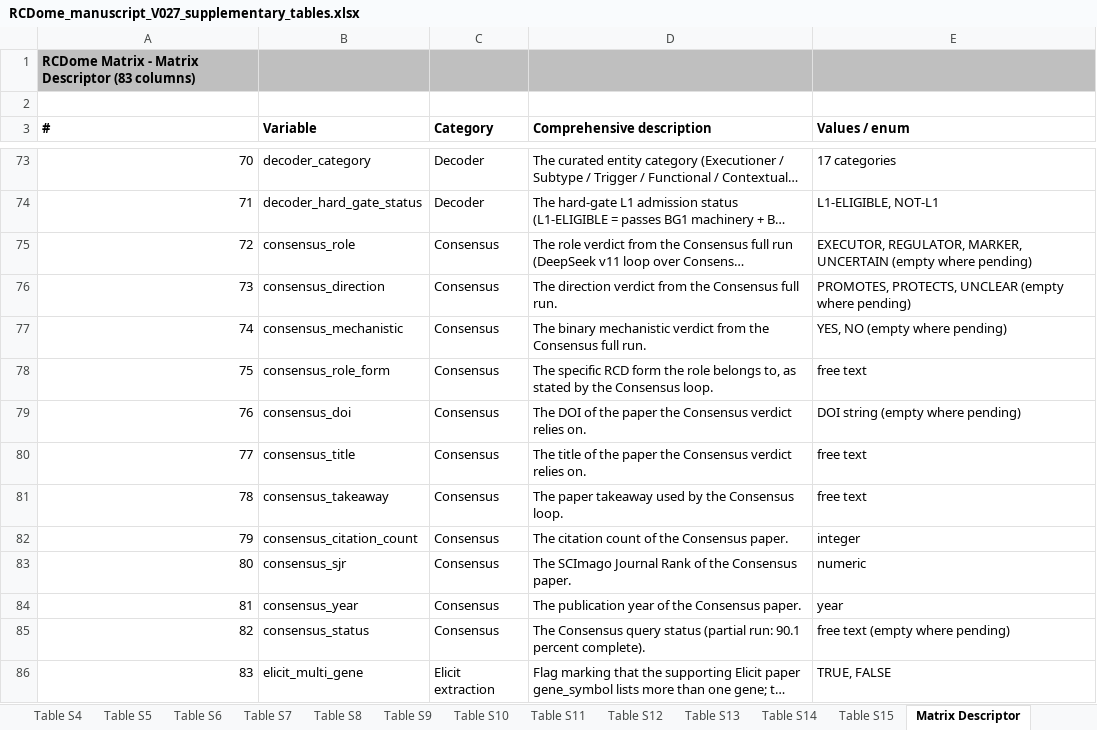
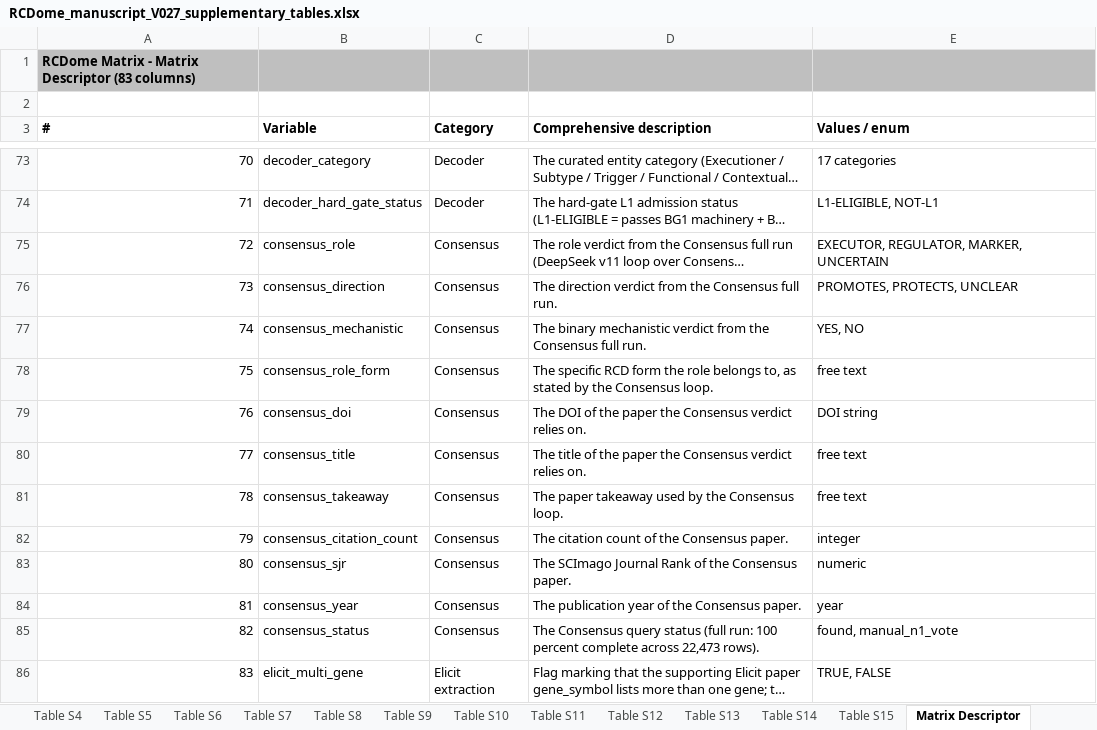
Before and after one commit to BioCancerInformatics/RCDome, an Excel workbook: RCDome_manuscript_V027_supplementary_tables.xlsx, sheet Matrix Descriptor, drawn as a sheet; only a part is shown, gaps mark what is left out; long unchanged cells end in …; values as stored, in another font and other column widths than the file's, no borders; the diff names each change by its address in the sheet, - before the commit and + after, or states it on an @@ line.

Commit message:
H34: Matrix Descriptor Consensus status full (100%), not partial 90.1%

```diff
--- a/RCDome_manuscript_V027_supplementary_tables.xlsx (sheet Matrix Descriptor)
+++ b/RCDome_manuscript_V027_supplementary_tables.xlsx (sheet Matrix Descriptor)
-E75 (Values / enum): …MARKER, UNCERTAIN (empty where pending)
+E75 (Values / enum): …MARKER, UNCERTAIN
-E76 (Values / enum): PROMOTES, PROTECTS, UNCLEAR (empty where pending)
+E76 (Values / enum): PROMOTES, PROTECTS, UNCLEAR
-E77 (Values / enum): YES, NO (empty where pending)
+E77 (Values / enum): YES, NO
-E79 (Values / enum): DOI string (empty where pending)
+E79 (Values / enum): DOI string
-D85 (Comprehensive description): …query status (partial run: 90.1 percent complete).
+D85 (Comprehensive description): …query status (full run: 100 percent complete across 22,473 rows).
-E85 (Values / enum): free text (empty where pending)
+E85 (Values / enum): found, manual_n1_vote
```
Also changed, not shown: 1 other file.
